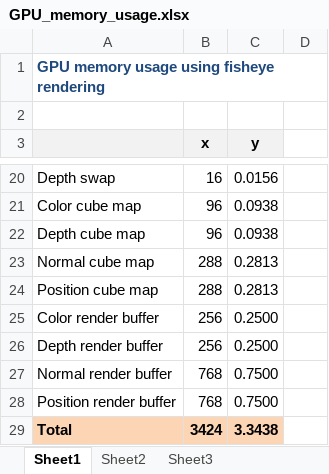
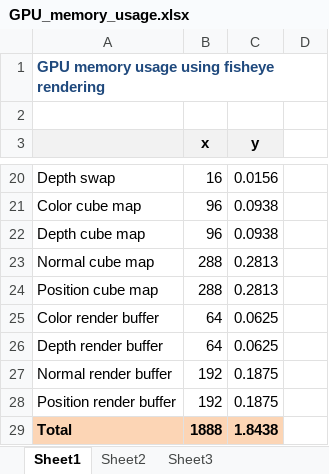
Before and after one commit to opensgct/sgct-docs, an Excel workbook: GPU_memory_usage.xlsx, sheet Sheet1, drawn as a sheet; only a part is shown, gaps mark what is left out; values as stored, in another font and other column widths than the file's, no borders; the diff names each change by its address in the sheet, - before the commit and + after, or states it on an @@ line.

Commit message:
Updated GPU_memory_usage document.

```diff
--- a/GPU_memory_usage.xlsx (sheet Sheet1)
+++ b/GPU_memory_usage.xlsx (sheet Sheet1)
-B25:B26 (x): 256
+B25:B26 (x): 64
-C25:C26 (y): 0.2500
+C25:C26 (y): 0.0625
-B27:B28 (x): 768
+B27:B28 (x): 192
-C27:C28 (y): 0.7500
+C27:C28 (y): 0.1875
-B29 (x): 3424
+B29 (x): 1888
-C29 (y): 3.3438
+C29 (y): 1.8438
```
